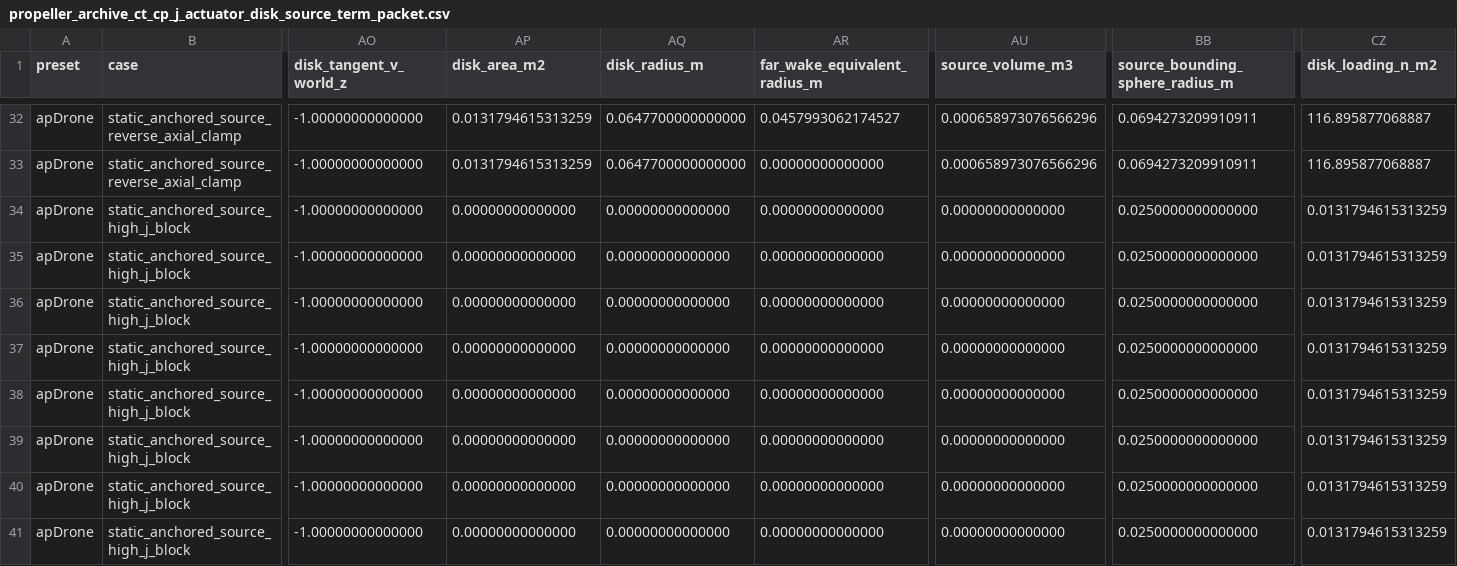
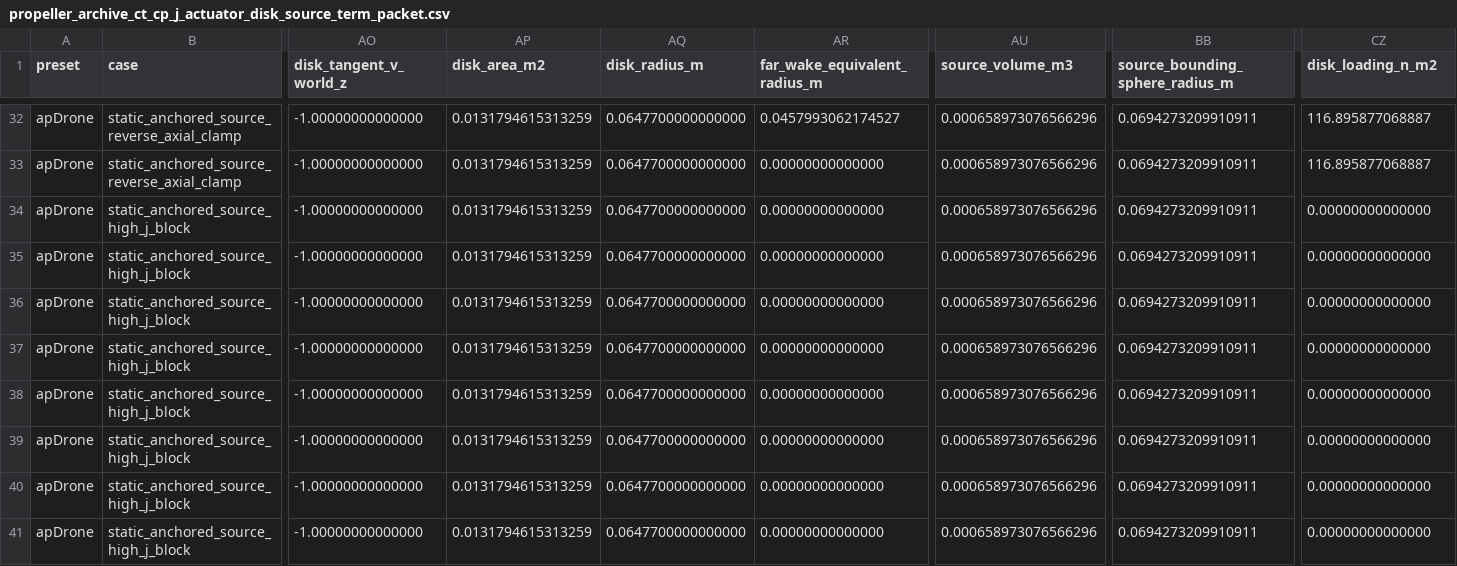
Before and after one commit to SakalioLabs/FPV-Dronecraft, a CSV file: docs/data/propeller_archive_ct_cp_j_actuator_disk_source_term_packet.csv, drawn as a sheet; only a part is shown, gaps mark what is left out; the diff names each change by its address in the sheet, - before the commit and + after, or states it on an @@ line.

```diff
--- a/docs/data/propeller_archive_ct_cp_j_actuator_disk_source_term_packet.csv
+++ b/docs/data/propeller_archive_ct_cp_j_actuator_disk_source_term_packet.csv
-AP34:AP41 (disk_area_m2): 0.00000000000000
+AP34:AP41 (disk_area_m2): 0.0131794615313259
-AQ34:AQ41 (disk_radius_m): 0.00000000000000
+AQ34:AQ41 (disk_radius_m): 0.0647700000000000
-AU34:AU41 (source_volume_m3): 0.00000000000000
+AU34:AU41 (source_volume_m3): 0.000658973076566296
-BB34:BB41 (source_bounding_sphere_radius_m): 0.0250000000000000
+BB34:BB41 (source_bounding_sphere_radius_m): 0.0694273209910911
-CZ34:CZ41 (disk_loading_n_m2): 0.0131794615313259
+CZ34:CZ41 (disk_loading_n_m2): 0.00000000000000
```
Also changed, not shown: docs/data/propeller_archive_ct_cp_j_openfoam_source_table_packet.csv, docs/data/propeller_archive_ct_cp_j_wake_probe_packet.csv, 6 other files.
